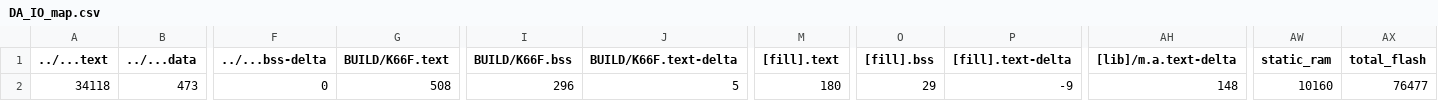
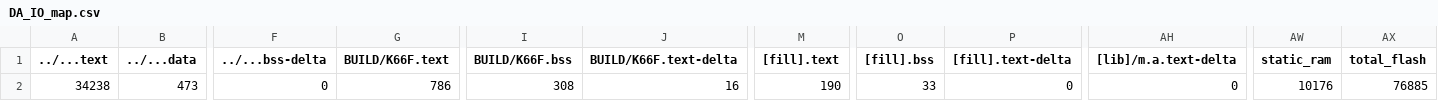
Before and after one commit to YuChengHan033131/hw2, a CSV file: DA_IO/BUILD/K66F/GCC_ARM/DA_IO_map.csv, drawn as a sheet; only a part is shown, gaps mark what is left out; the diff names each change by its address in the sheet, - before the commit and + after, or states it on an @@ line.

```diff
--- a/DA_IO/BUILD/K66F/GCC_ARM/DA_IO_map.csv
+++ b/DA_IO/BUILD/K66F/GCC_ARM/DA_IO_map.csv
-A2 (../...text): 34118
+A2 (../...text): 34238
-G2 (BUILD/K66F.text): 508
+G2 (BUILD/K66F.text): 786
-I2 (BUILD/K66F.bss): 296
+I2 (BUILD/K66F.bss): 308
-J2 (BUILD/K66F.text-delta): 5
+J2 (BUILD/K66F.text-delta): 16
-M2 ([fill].text): 180
+M2 ([fill].text): 190
-O2 ([fill].bss): 29
+O2 ([fill].bss): 33
-P2 ([fill].text-delta): -9
+P2 ([fill].text-delta): 0
-AH2 ([lib]/m.a.text-delta): 148
+AH2 ([lib]/m.a.text-delta): 0
-AW2 (static_ram): 10160
+AW2 (static_ram): 10176
-AX2 (total_flash): 76477
+AX2 (total_flash): 76885
```
Also changed, not shown: 9 other files.
